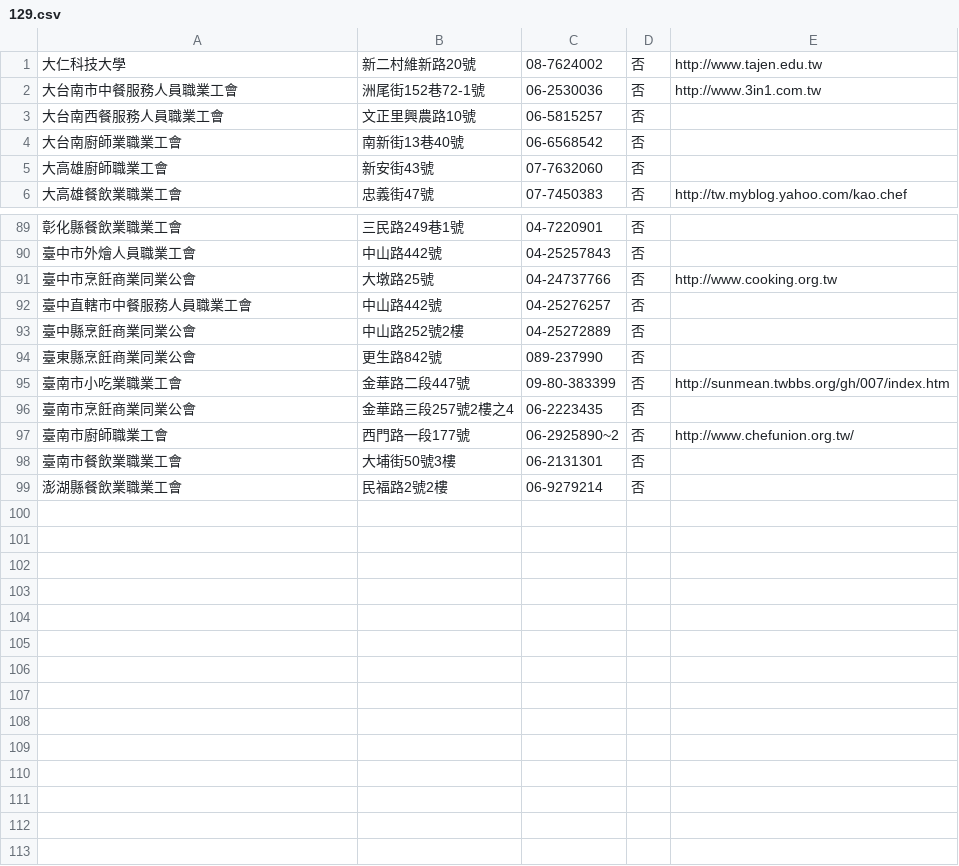
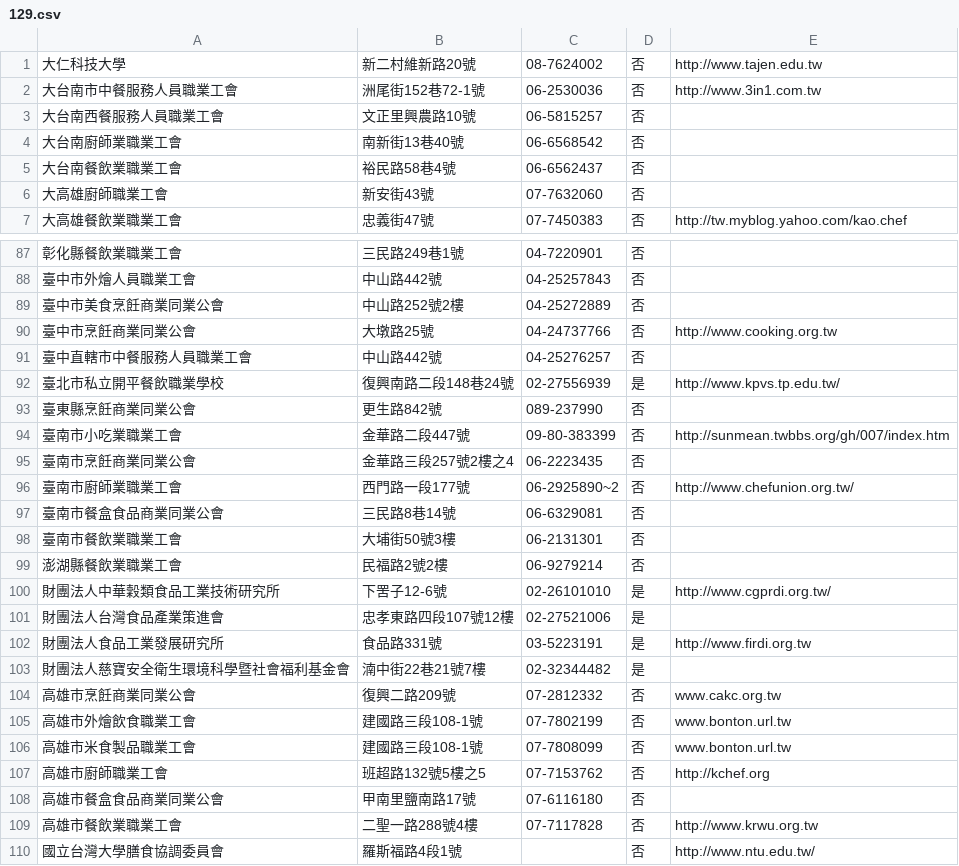
Before and after one commit to kiang/data.fda.gov.tw-list, a CSV file: dataset/129.csv, drawn as a sheet; only a part is shown, gaps mark what is left out; the diff covers the shown part only.

Commit message:
update datasets @ 2016-06-03 00:55:01

```diff
--- a/dataset/129.csv
+++ b/dataset/129.csv
@@ -4,2 +4,3 @@
 大台南廚師業職業工會	南新街13巷40號	06-6568542	否		
+大台南餐飲業職業工會	裕民路58巷4號	06-6562437	否		
 大高雄廚師職業工會	新安街43號	07-7632060	否		
@@ -90,5 +88,6 @@
 臺中市外燴人員職業工會	中山路442號	04-25257843	否		
+臺中市美食烹飪商業同業公會	中山路252號2樓	04-25272889	否		
 臺中市烹飪商業同業公會	大墩路25號	04-24737766	否	http://www.cooking.org.tw	
 臺中直轄市中餐服務人員職業工會	中山路442號	04-25276257	否		
-臺中縣烹飪商業同業公會	中山路252號2樓	04-25272889	否		
+臺北市私立開平餐飲職業學校	復興南路二段148巷24號	02-27556939	是	http://www.kpvs.tp.edu.tw/	
 臺東縣烹飪商業同業公會	更生路842號	089-237990	否		
@@ -96,4 +95,16 @@
 臺南市烹飪商業同業公會	金華路三段257號2樓之4	06-2223435	否		
-臺南市廚師職業工會	西門路一段177號	06-2925890~2	否	http://www.chefunion.org.tw/	
+臺南市廚師業職業工會	西門路一段177號	06-2925890~2	否	http://www.chefunion.org.tw/	
+臺南市餐盒食品商業同業公會	三民路8巷14號	06-6329081	否		
 臺南市餐飲業職業工會	大埔街50號3樓	06-2131301	否		
 澎湖縣餐飲業職業工會	民福路2號2樓	06-9279214	否		
+財團法人中華穀類食品工業技術研究所	下罟子12-6號	02-26101010	是	http://www.cgprdi.org.tw/	
+財團法人台灣食品產業策進會	忠孝東路四段107號12樓	02-27521006	是		
+財團法人食品工業發展研究所	食品路331號	03-5223191	是	http://www.firdi.org.tw	
+財團法人慈寶安全衛生環境科學暨社會福利基金會	湳中街22巷21號7樓	02-32344482	是		
+高雄巿烹飪商業同業公會	復興二路209號	07-2812332	否	www.cakc.org.tw	
+高雄市外燴飲食職業工會	建國路三段108-1號	07-7802199	否	www.bonton.url.tw	
+高雄市米食製品職業工會	建國路三段108-1號	07-7808099	否	www.bonton.url.tw	
+高雄市廚師職業工會	班超路132號5樓之5	07-7153762	否	http://kchef.org	
+高雄市餐盒食品商業同業公會	甲南里鹽南路17號	07-6116180	否		
+高雄市餐飲業職業工會	二聖一路288號4樓	07-7117828	否	http://www.krwu.org.tw	
+國立台灣大學膳食協調委員會	羅斯福路4段1號		否	http://www.ntu.edu.tw/	
```
Also changed, not shown: 7 added rows, 3 removed rows and 9 edited cells elsewhere in this file, dataset/122.csv, dataset/123.csv, 8 other files.
